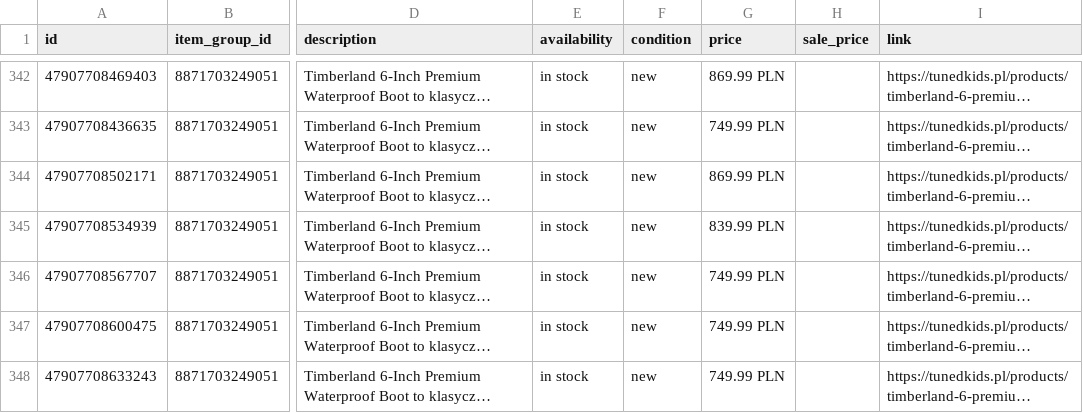
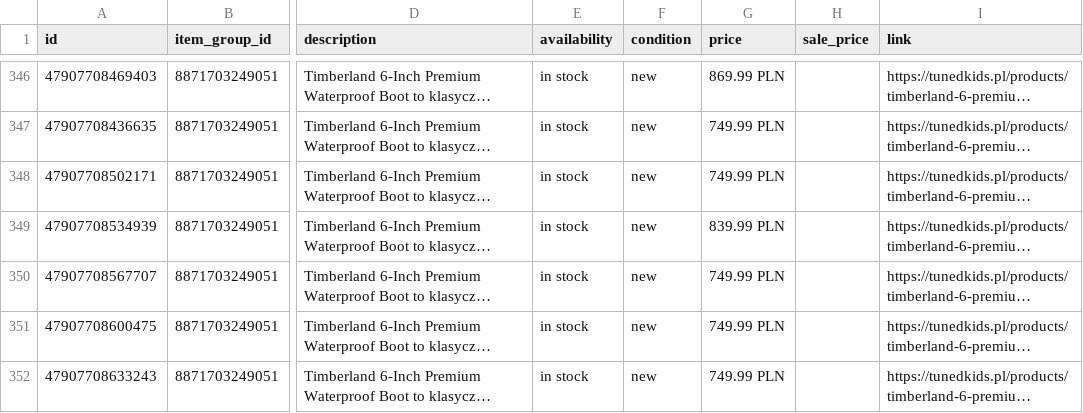
Before and after one commit to tunedkids/meta-katalog, a CSV file: feed_best.csv, drawn as a sheet; only a part is shown, gaps mark what is left out; long unchanged cells end in …; addresses are those after the commit; the diff covers the shown part only; the diff names each change by its address in the sheet, - before the commit and + after, or states it on an @@ line.

```diff
--- a/feed_best.csv
+++ b/feed_best.csv
-G348 (price): 869.99 PLN
+G348 (price): 749.99 PLN
```
Also changed, not shown: 4 added rows and 1 edited cell elsewhere in this file, 3 other files.
